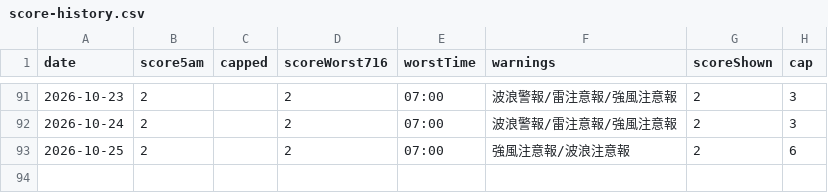
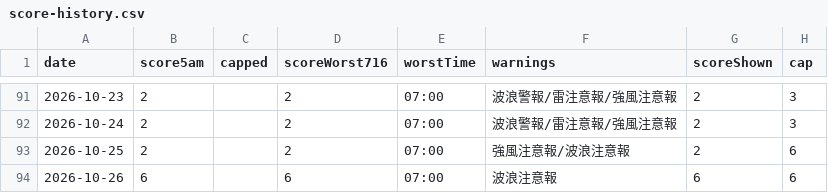
Before and after one commit to takashijapandecoded-cyber/kerama-diving-app, a CSV file: notify/score-history.csv, drawn as a sheet; only a part is shown, gaps mark what is left out.

```diff
--- a/notify/score-history.csv
+++ b/notify/score-history.csv
@@ -93 +93,2 @@ date,score5am,capped,scoreWorst716,worstTime,warnings,scoreShown,cap
 "2026-10-25","2","","2","07:00","強風注意報/波浪注意報","2","6"
+"2026-10-26","6","","6","07:00","波浪注意報","6","6"
```
